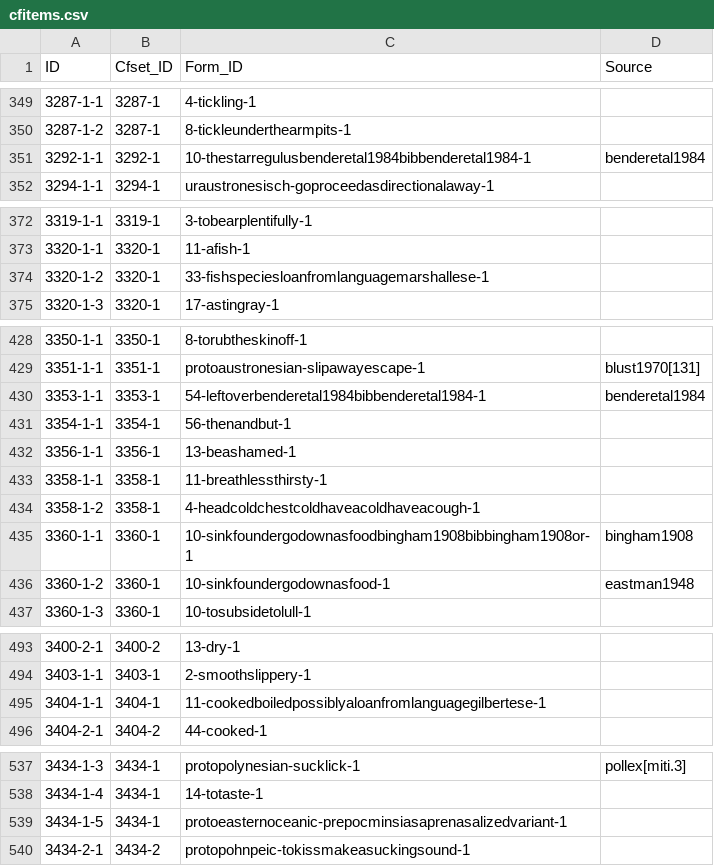
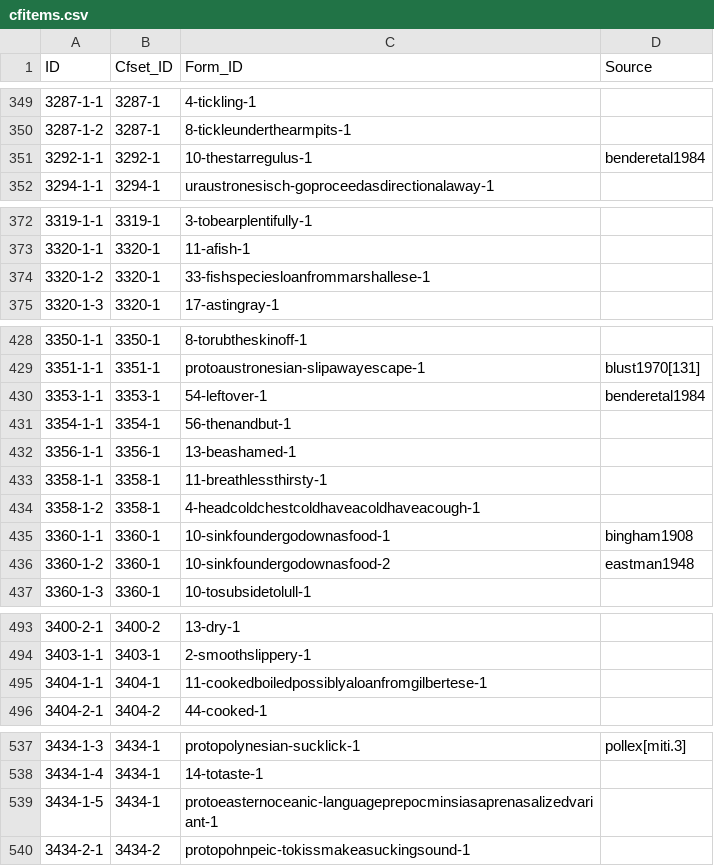
Before and after one commit to lexibank/mcd, a CSV file: cldf/cfitems.csv, drawn as a sheet; only a part is shown, gaps mark what is left out; the diff covers the shown part only.

```diff
--- a/cldf/cfitems.csv
+++ b/cldf/cfitems.csv
@@ -350,3 +350,3 @@ ID,Cfset_ID,Form_ID,Source
 3287-1-2,3287-1,8-tickleunderthearmpits-1,
-3292-1-1,3292-1,10-thestarregulusbenderetal1984bibbenderetal1984-1,benderetal1984
+3292-1-1,3292-1,10-thestarregulus-1,benderetal1984
 3294-1-1,3294-1,uraustronesisch-goproceedasdirectionalaway-1,
@@ -373,3 +373,3 @@ ID,Cfset_ID,Form_ID,Source
 3320-1-1,3320-1,11-afish-1,
-3320-1-2,3320-1,33-fishspeciesloanfromlanguagemarshallese-1,
+3320-1-2,3320-1,33-fishspeciesloanfrommarshallese-1,
 3320-1-3,3320-1,17-astingray-1,
@@ -429,3 +429,3 @@ ID,Cfset_ID,Form_ID,Source
 3351-1-1,3351-1,protoaustronesian-slipawayescape-1,blust1970[131]
-3353-1-1,3353-1,54-leftoverbenderetal1984bibbenderetal1984-1,benderetal1984
+3353-1-1,3353-1,54-leftover-1,benderetal1984
 3354-1-1,3354-1,56-thenandbut-1,
@@ -434,4 +434,4 @@ ID,Cfset_ID,Form_ID,Source
 3358-1-2,3358-1,4-headcoldchestcoldhaveacoldhaveacough-1,
-3360-1-1,3360-1,10-sinkfoundergodownasfoodbingham1908bibbingham1908or-1,bingham1908
-3360-1-2,3360-1,10-sinkfoundergodownasfood-1,eastman1948
+3360-1-1,3360-1,10-sinkfoundergodownasfood-1,bingham1908
+3360-1-2,3360-1,10-sinkfoundergodownasfood-2,eastman1948
 3360-1-3,3360-1,10-tosubsidetolull-1,
@@ -494,3 +494,3 @@ ID,Cfset_ID,Form_ID,Source
 3403-1-1,3403-1,2-smoothslippery-1,
-3404-1-1,3404-1,11-cookedboiledpossiblyaloanfromlanguagegilbertese-1,
+3404-1-1,3404-1,11-cookedboiledpossiblyaloanfromgilbertese-1,
 3404-2-1,3404-2,44-cooked-1,
@@ -538,3 +538,3 @@ ID,Cfset_ID,Form_ID,Source
 3434-1-4,3434-1,14-totaste-1,
-3434-1-5,3434-1,protoeasternoceanic-prepocminsiasaprenasalizedvariant-1,
+3434-1-5,3434-1,protoeasternoceanic-languageprepocminsiasaprenasalizedvariant-1,
 3434-2-1,3434-2,protopohnpeic-tokissmakeasuckingsound-1,
```
Also changed, not shown: 3 edited cells elsewhere in this file, cldf/cognatesets.csv, cldf/languages.csv, 9 other files.
